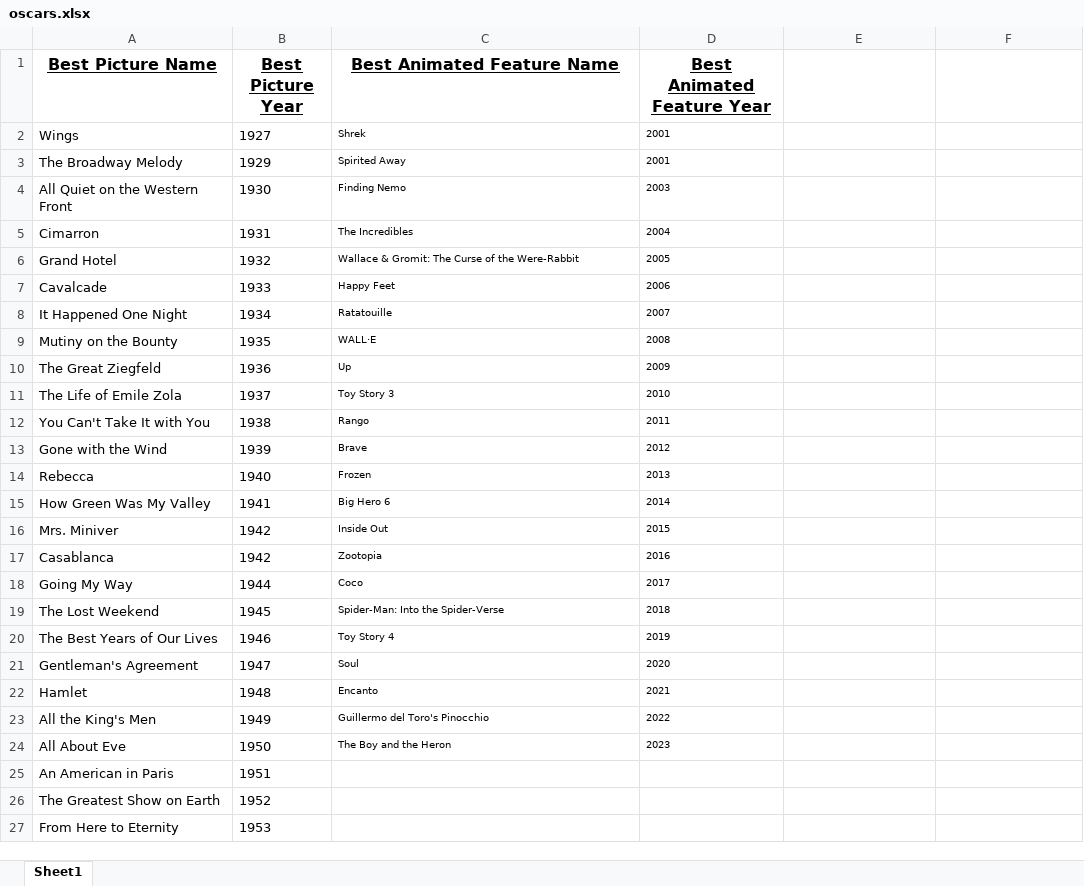
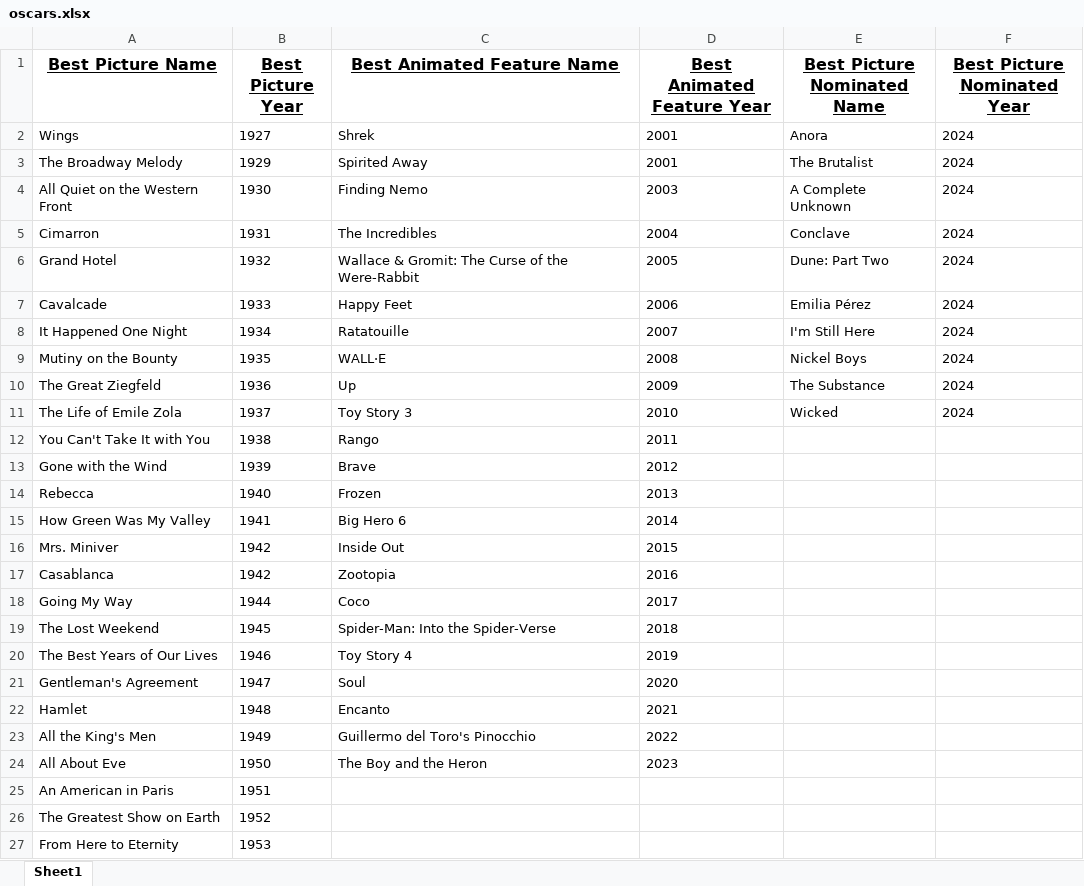
Before and after one commit to wmanicom10/StatsAutomator, an Excel workbook: oscars.xlsx, sheet Sheet1, drawn as a sheet; only a part is shown; values as stored, in another font and other column widths than the file's, no borders; the diff names each change by its address in the sheet, - before the commit and + after, or states it on an @@ line.

```diff
--- a/oscars.xlsx (sheet Sheet1)
+++ b/oscars.xlsx (sheet Sheet1)
-E1: (empty)
+E1: Best Picture Nominated Name
-F1: (empty)
+F1: Best Picture Nominated Year
@@ C2:D24 text size: larger @@
-E2 (Best Picture Nominated Name): (empty)
+E2 (Best Picture Nominated Name): Anora
-F2:F11 (Best Picture Nominated Year): (empty)
+F2:F11 (Best Picture Nominated Year): 2024
-E3 (Best Picture Nominated Name): (empty)
+E3 (Best Picture Nominated Name): The Brutalist
-E4 (Best Picture Nominated Name): (empty)
+E4 (Best Picture Nominated Name): A Complete Unknown
-E5 (Best Picture Nominated Name): (empty)
+E5 (Best Picture Nominated Name): Conclave
-E6 (Best Picture Nominated Name): (empty)
+E6 (Best Picture Nominated Name): Dune: Part Two
-E7 (Best Picture Nominated Name): (empty)
+E7 (Best Picture Nominated Name): Emilia Pérez
-E8 (Best Picture Nominated Name): (empty)
+E8 (Best Picture Nominated Name): I'm Still Here
-E9 (Best Picture Nominated Name): (empty)
+E9 (Best Picture Nominated Name): Nickel Boys
-E10 (Best Picture Nominated Name): (empty)
+E10 (Best Picture Nominated Name): The Substance
-E11 (Best Picture Nominated Name): (empty)
+E11 (Best Picture Nominated Name): Wicked
```
Also changed, not shown: franchises.xlsx, lists.xlsx, 5 other files.
